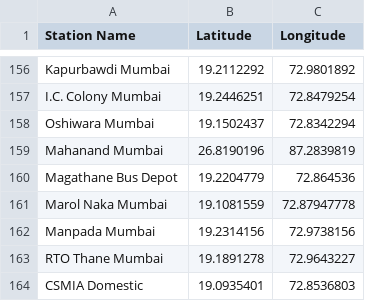
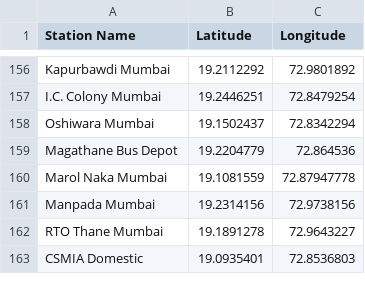
Before and after one commit to whym1here/Metro-Network-Analysis-using-Graph, a CSV file: complete-dataset/mumbai-metro-data.csv, drawn as a sheet; only a part is shown, gaps mark what is left out; the diff names each change by its address in the sheet, - before the commit and + after, or states it on an @@ line.

Commit message:
data changes

```diff
--- a/complete-dataset/mumbai-metro-data.csv
+++ b/complete-dataset/mumbai-metro-data.csv
-row 159: Mahanand Mumbai | 26.8190196 | 87.2839819
```
Also changed, not shown: 8 other files.
